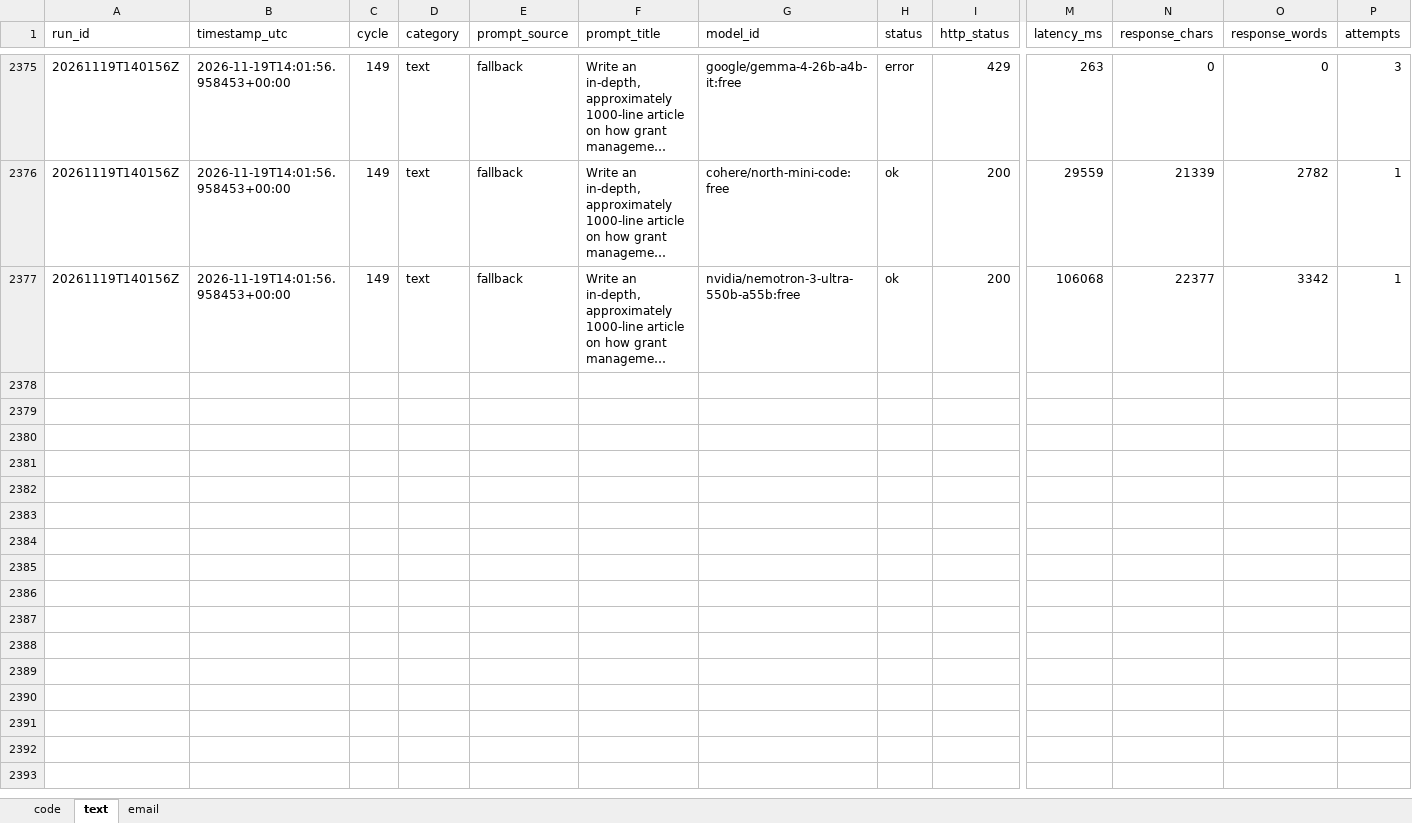
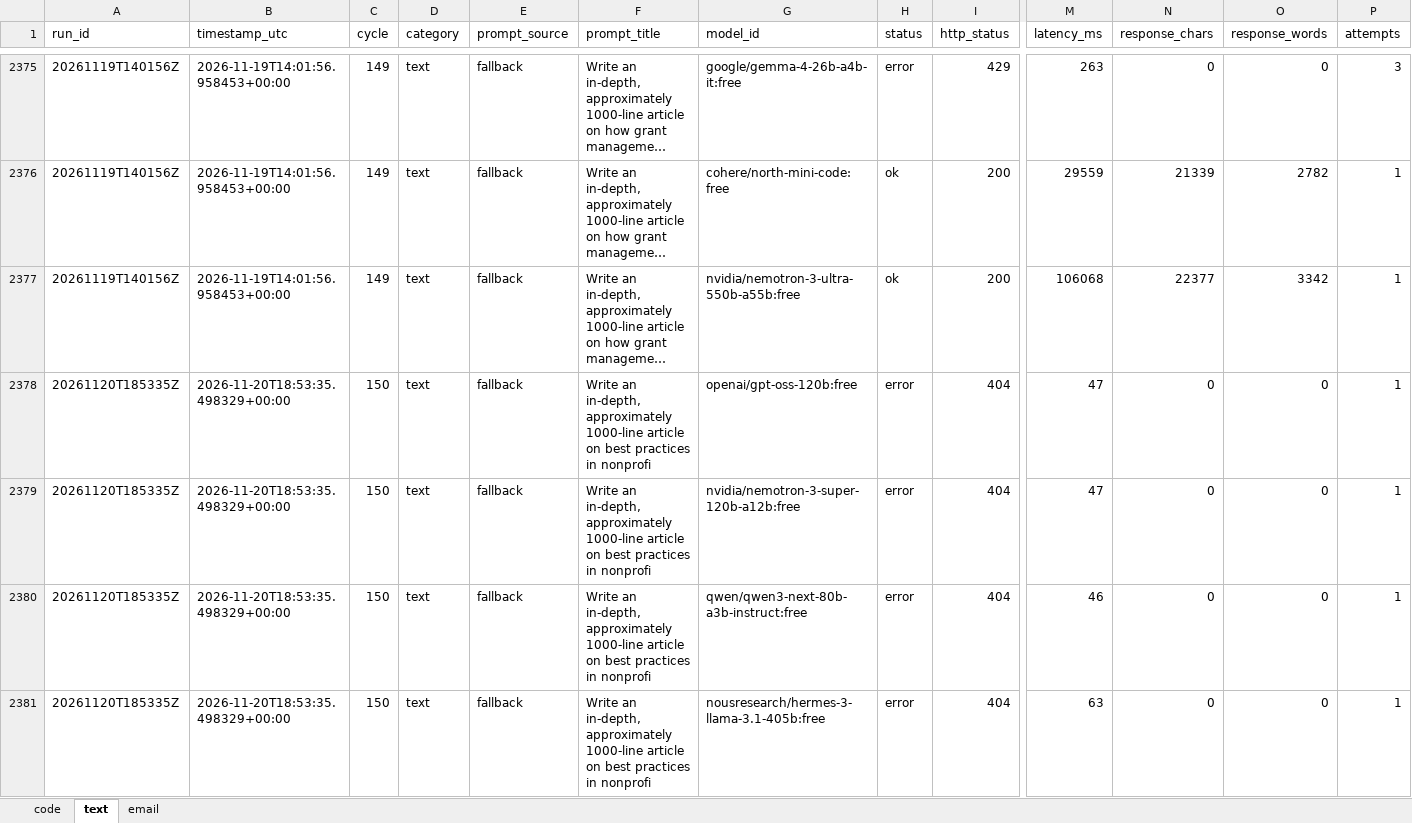
Before and after one commit to upendrasabnis/model-bench, an Excel workbook: results.xlsx, sheet text, drawn as a sheet; only a part is shown, gaps mark what is left out; long unchanged cells end in …; values as stored, in another font and other column widths than the file's, no borders; rows hold the shown columns only; the diff covers the shown part only; the diff names each change by its address in the sheet, - before the commit and + after, or states it on an @@ line.

```diff
--- a/results.xlsx (sheet text)
+++ b/results.xlsx (sheet text)
+row 2378: 20261120T185335Z | 2026-11-20T18:53:35.498329+00:00 | 150 | text | fallback | Write an in-depth, approximately 1000-line article on best practices in nonprofi | openai/gpt-oss-120b:free | error | 404 | 47 | 0 | 0 | 1
+row 2379: 20261120T185335Z | 2026-11-20T18:53:35.498329+00:00 | 150 | text | fallback | Write an in-depth, approximately 1000-line article on best practices in nonprofi | nvidia/nemotron-3-super-120b-a12b:free | error | 404 | 47 | 0 | 0 | 1
+row 2380: 20261120T185335Z | 2026-11-20T18:53:35.498329+00:00 | 150 | text | fallback | Write an in-depth, approximately 1000-line article on best practices in nonprofi | qwen/qwen3-next-80b-a3b-instruct:free | error | 404 | 46 | 0 | 0 | 1
+row 2381: 20261120T185335Z | 2026-11-20T18:53:35.498329+00:00 | 150 | text | fallback | Write an in-depth, approximately 1000-line article on best practices in nonprofi | nousresearch/hermes-3-llama-3.1-405b:free | error | 404 | 63 | 0 | 0 | 1
```
Also changed, not shown: 12 added rows elsewhere in this sheet, sheet code, sheet email, 7 other files.
